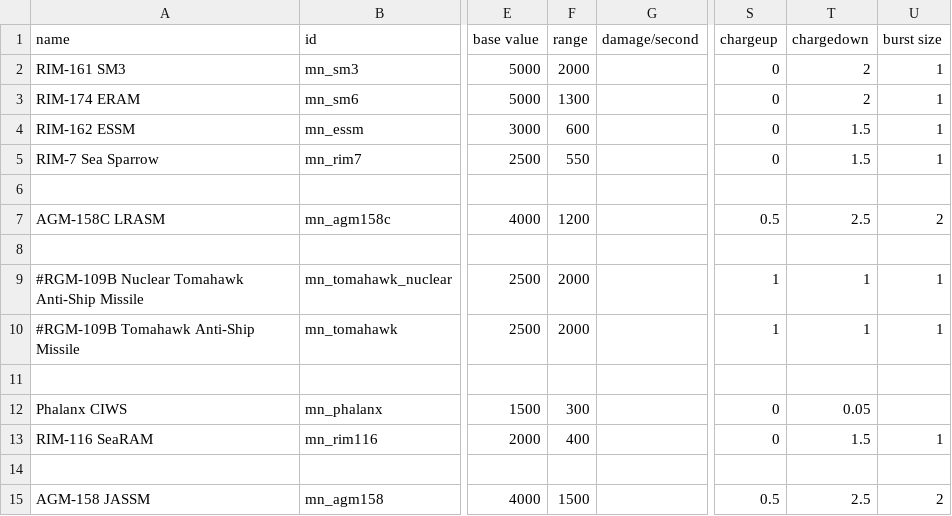
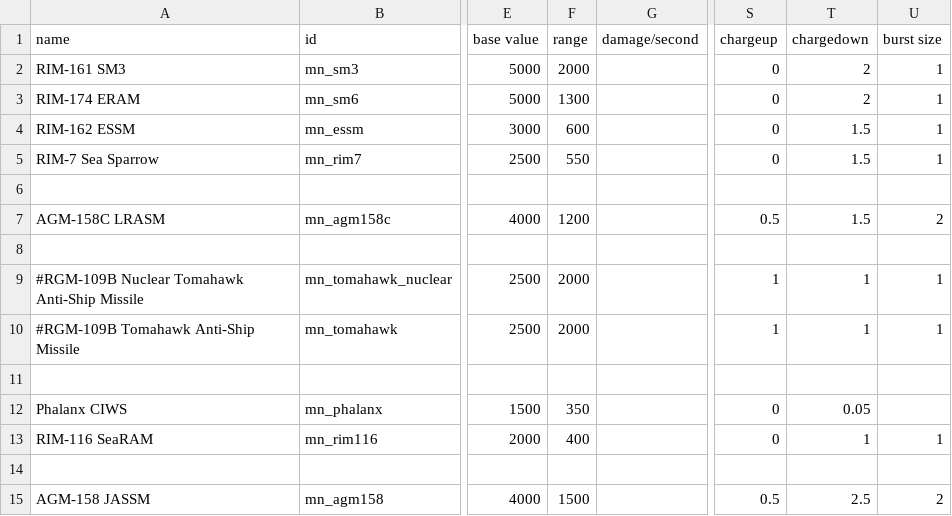
Before and after one commit to daniel1506/Modern-Navy, a CSV file: data/weapons/weapon_data.csv, drawn as a sheet; only a part is shown, gaps mark what is left out; the diff names each change by its address in the sheet, - before the commit and + after, or states it on an @@ line.

```diff
--- a/data/weapons/weapon_data.csv
+++ b/data/weapons/weapon_data.csv
-T7 (chargedown): 2.5
+T7 (chargedown): 1.5
-F12 (range): 300
+F12 (range): 350
-T13 (chargedown): 1.5
+T13 (chargedown): 1
```
Also changed, not shown: 6 other files.
